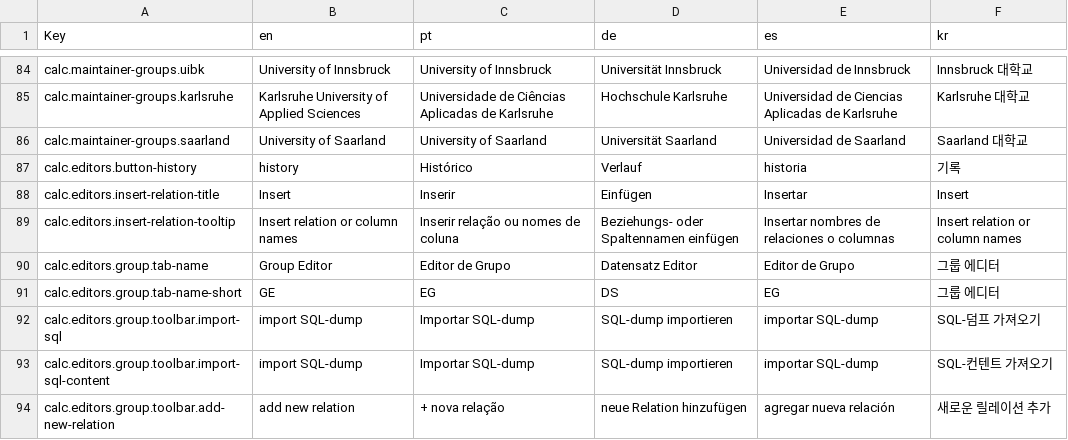
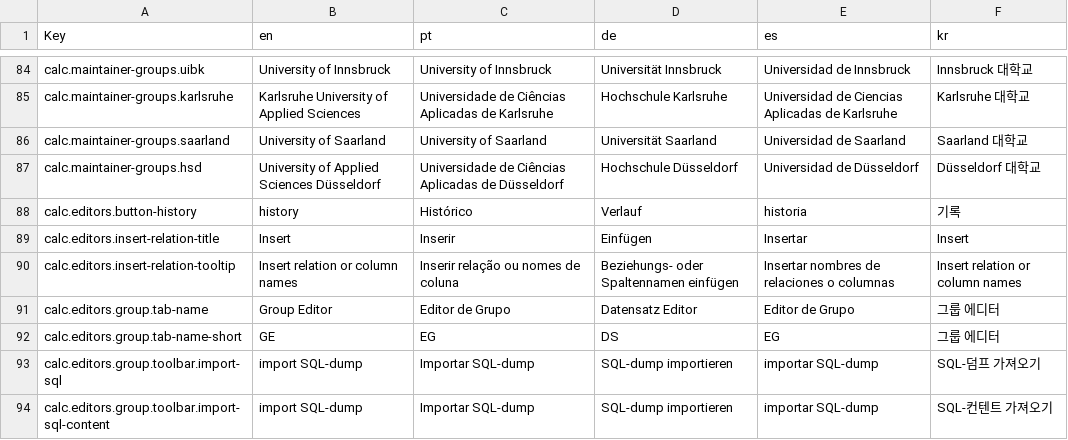
Before and after one commit to mafo3186/relax, a CSV file: src/locales/languages.csv, drawn as a sheet; only a part is shown, gaps mark what is left out; the shorter side is filled out with more unchanged rows.

Commit message:
Maintainer: HSD eingefügt mit Verweis auf externe gists anstelle lokaler gist (--> tauchen unter Hochschule Düsseldorf in der DB-Auswahl auf, statt unter Divers)

```diff
--- a/src/locales/languages.csv
+++ b/src/locales/languages.csv
@@ -113,2 +113,3 @@ calc.maintainer-groups.karlsruhe,Karlsruhe University of Applied Sciences,Univer
 calc.maintainer-groups.saarland,University of Saarland,University of Saarland,Universität Saarland,Universidad de Saarland,Saarland 대학교
+calc.maintainer-groups.hsd,University of Applied Sciences Düsseldorf,Universidade de Ciências Aplicadas de Düsseldorf, Hochschule Düsseldorf,Universidad de Düsseldorf, Düsseldorf 대학교
 calc.editors.button-history,history,Histórico,Verlauf,historia,기록
```
Also changed, not shown: 6 other files.
